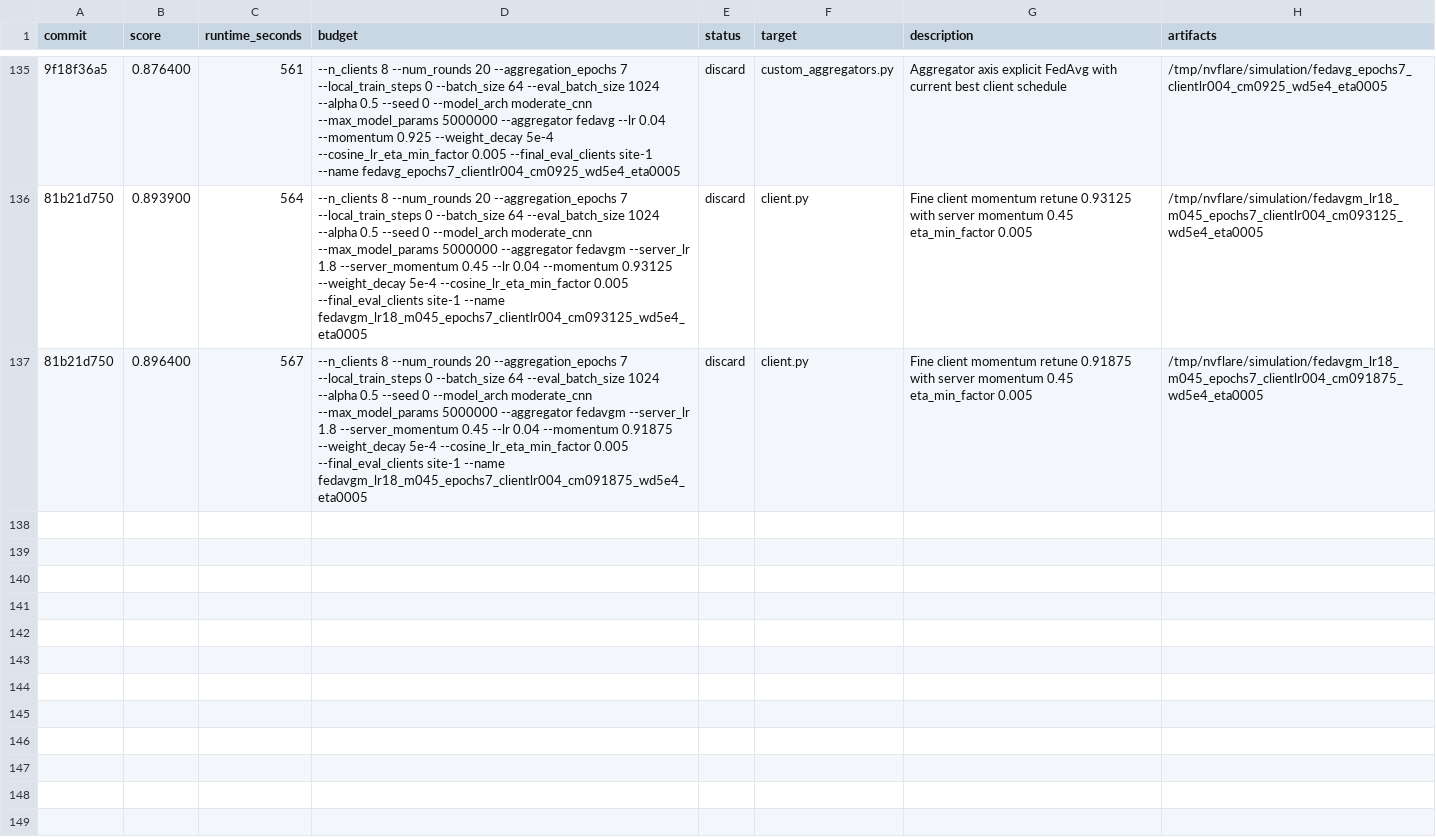
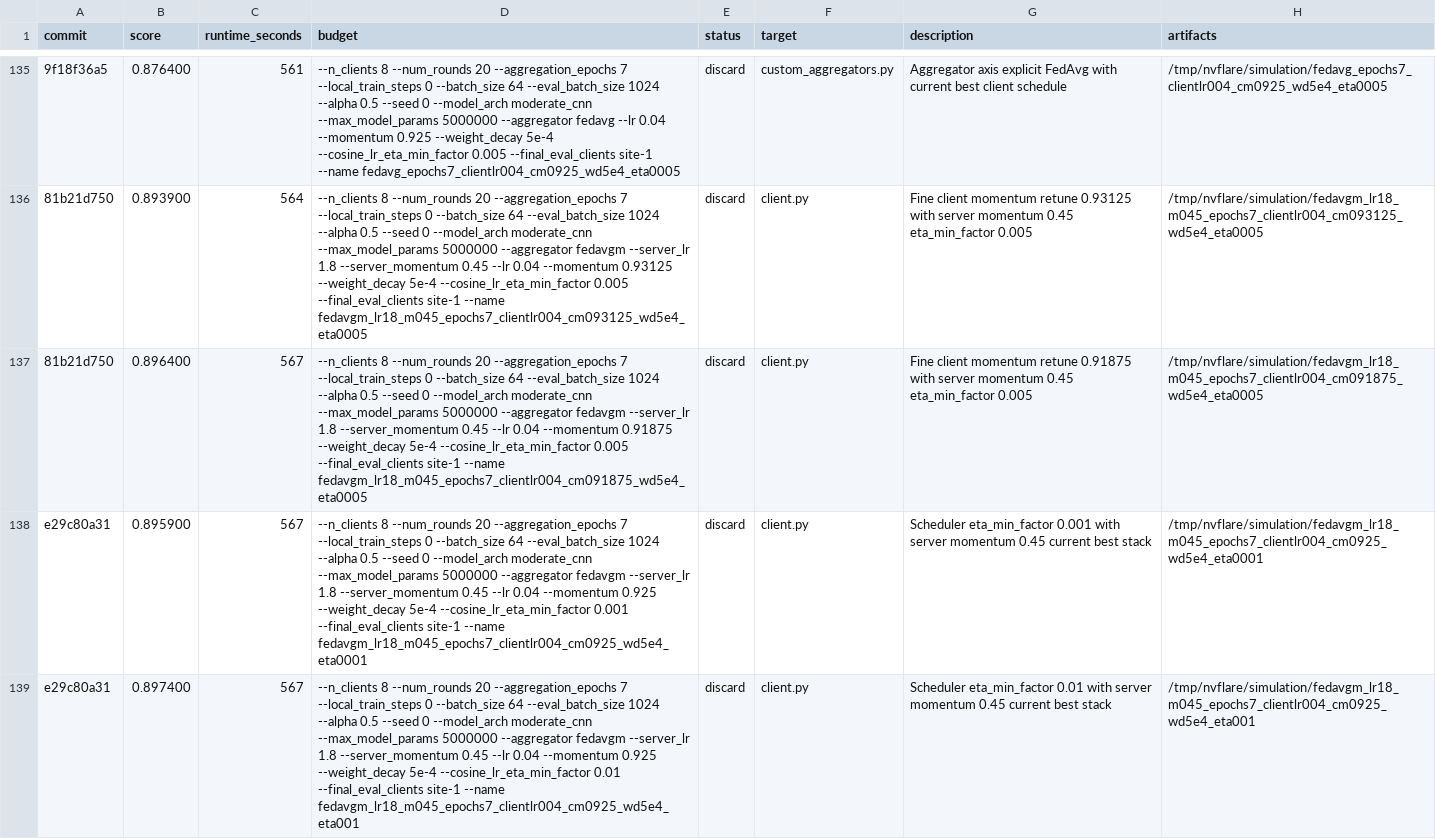
Before and after one commit to holgerroth/NVFlare, a TSV file: research/auto-fl-research/results.tsv, drawn as a sheet; only a part is shown, gaps mark what is left out; the diff names each change by its address in the sheet, - before the commit and + after, or states it on an @@ line.

Commit message:
Record wider eta retune

```diff
--- a/research/auto-fl-research/results.tsv
+++ b/research/auto-fl-research/results.tsv
+row 138: e29c80a31 | 0.895900 | 567 | --n_clients 8 --num_rounds 20 --aggregation_epochs 7 --local_train_steps 0 --batch_size 64 --eval_batch_size 1024 --alpha 0.5 --seed 0 --model_arch moderate_cnn --max_model_params 5000000 --aggregator fedavgm --server_lr 1.8 --server_momentum 0.45 --lr 0.04 --momentum 0.925 --weight_decay 5e-4 --cosine_lr_eta_min_factor 0.001 --final_eval_clients site-1 --name fedavgm_lr18_m045_epochs7_clientlr004_cm0925_wd5e4_eta0001 | discard | client.py | Scheduler eta_min_factor 0.001 with server momentum 0.45 current best stack | /tmp/nvflare/simulation/fedavgm_lr18_m045_epochs7_clientlr004_cm0925_wd5e4_eta0001
+row 139: e29c80a31 | 0.897400 | 567 | --n_clients 8 --num_rounds 20 --aggregation_epochs 7 --local_train_steps 0 --batch_size 64 --eval_batch_size 1024 --alpha 0.5 --seed 0 --model_arch moderate_cnn --max_model_params 5000000 --aggregator fedavgm --server_lr 1.8 --server_momentum 0.45 --lr 0.04 --momentum 0.925 --weight_decay 5e-4 --cosine_lr_eta_min_factor 0.01 --final_eval_clients site-1 --name fedavgm_lr18_m045_epochs7_clientlr004_cm0925_wd5e4_eta001 | discard | client.py | Scheduler eta_min_factor 0.01 with server momentum 0.45 current best stack | /tmp/nvflare/simulation/fedavgm_lr18_m045_epochs7_clientlr004_cm0925_wd5e4_eta001
```
